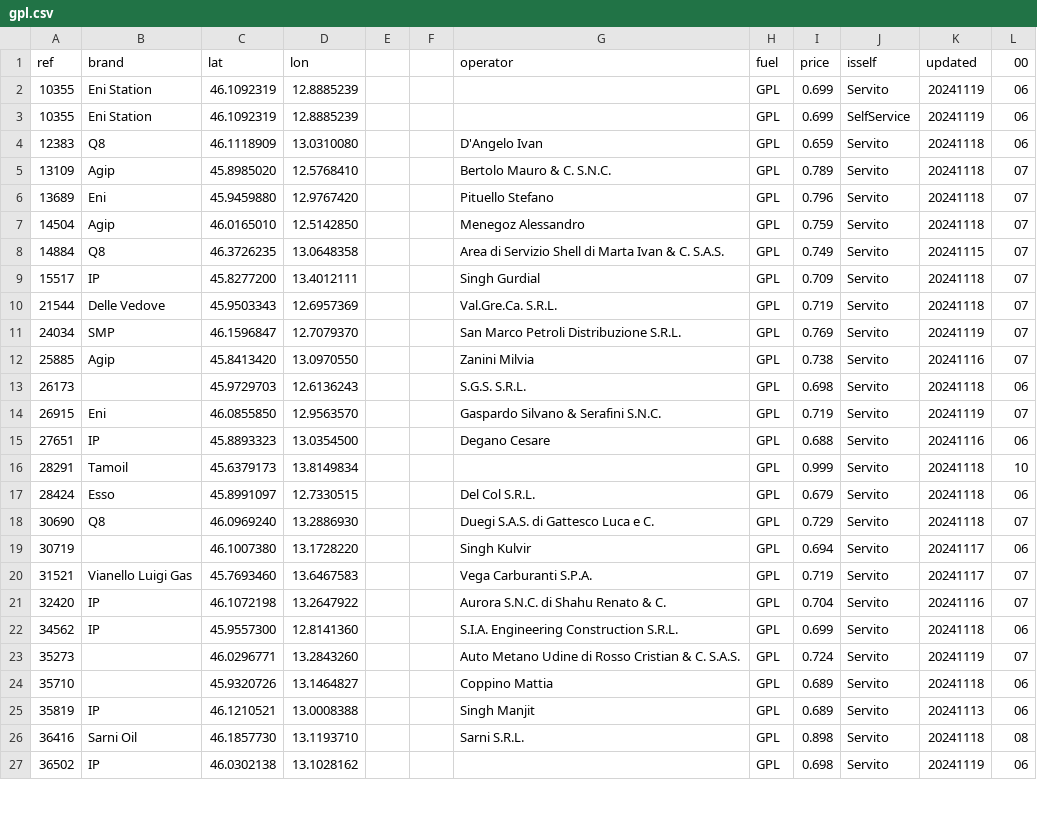
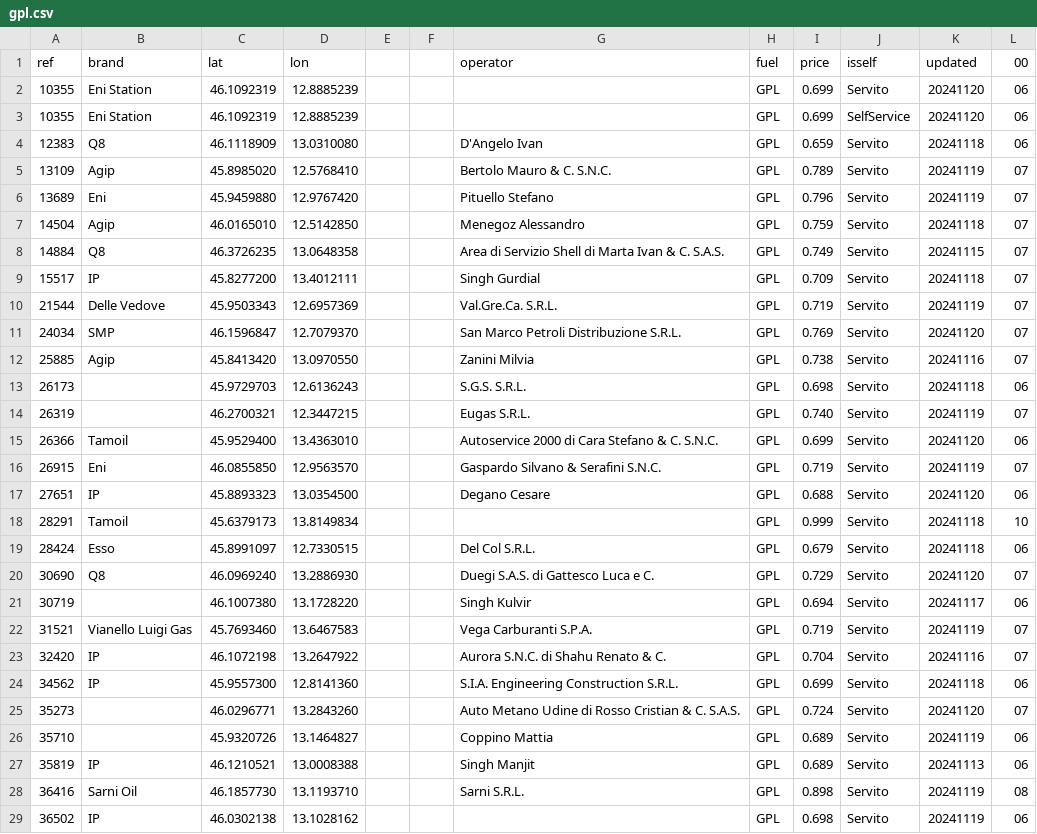
Before and after one commit to cascafico/FuelPrices, a CSV file: gpl.csv, drawn as a sheet; only a part is shown; the diff covers the shown part only.

```diff
--- a/gpl.csv
+++ b/gpl.csv
@@ -1,7 +1,7 @@
 ref;brand;lat;lon;;;operator;fuel;price;isself;updated;00
-10355;Eni Station;46.1092319;12.8885239;;;;GPL;0.699;Servito;20241119;06
-10355;Eni Station;46.1092319;12.8885239;;;;GPL;0.699;SelfService;20241119;06
+10355;Eni Station;46.1092319;12.8885239;;;;GPL;0.699;Servito;20241120;06
+10355;Eni Station;46.1092319;12.8885239;;;;GPL;0.699;SelfService;20241120;06
 12383;Q8;46.1118909;13.0310080;;;D'Angelo Ivan;GPL;0.659;Servito;20241118;06
-13109;Agip;45.8985020;12.5768410;;;Bertolo Mauro & C. S.N.C.;GPL;0.789;Servito;20241118;07
-13689;Eni;45.9459880;12.9767420;;;Pituello Stefano;GPL;0.796;Servito;20241118;07
+13109;Agip;45.8985020;12.5768410;;;Bertolo Mauro & C. S.N.C.;GPL;0.789;Servito;20241119;07
+13689;Eni;45.9459880;12.9767420;;;Pituello Stefano;GPL;0.796;Servito;20241119;07
 14504;Agip;46.0165010;12.5142850;;;Menegoz Alessandro;GPL;0.759;Servito;20241118;07
@@ -9,19 +9,21 @@ ref;brand;lat;lon;;;operator;fuel;price;isself;updated;00
 15517;IP;45.8277200;13.4012111;;;Singh Gurdial;GPL;0.709;Servito;20241118;07
-21544;Delle Vedove;45.9503343;12.6957369;;;Val.Gre.Ca. S.R.L.;GPL;0.719;Servito;20241118;07
-24034;SMP;46.1596847;12.7079370;;;San Marco Petroli Distribuzione S.R.L.;GPL;0.769;Servito;20241119;07
+21544;Delle Vedove;45.9503343;12.6957369;;;Val.Gre.Ca. S.R.L.;GPL;0.719;Servito;20241119;07
+24034;SMP;46.1596847;12.7079370;;;San Marco Petroli Distribuzione S.R.L.;GPL;0.769;Servito;20241120;07
 25885;Agip;45.8413420;13.0970550;;;Zanini Milvia;GPL;0.738;Servito;20241116;07
 26173;;45.9729703;12.6136243;;;S.G.S. S.R.L.;GPL;0.698;Servito;20241118;06
+26319;;46.2700321;12.3447215;;;Eugas S.R.L.;GPL;0.740;Servito;20241119;07
+26366;Tamoil;45.9529400;13.4363010;;;Autoservice 2000 di Cara Stefano & C. S.N.C.;GPL;0.699;Servito;20241120;06
 26915;Eni;46.0855850;12.9563570;;;Gaspardo Silvano & Serafini S.N.C.;GPL;0.719;Servito;20241119;07
-27651;IP;45.8893323;13.0354500;;;Degano Cesare;GPL;0.688;Servito;20241116;06
+27651;IP;45.8893323;13.0354500;;;Degano Cesare;GPL;0.688;Servito;20241120;06
 28291;Tamoil;45.6379173;13.8149834;;;;GPL;0.999;Servito;20241118;10
 28424;Esso;45.8991097;12.7330515;;;Del Col S.R.L.;GPL;0.679;Servito;20241118;06
-30690;Q8;46.0969240;13.2886930;;;Duegi S.A.S. di Gattesco Luca e C.;GPL;0.729;Servito;20241118;07
+30690;Q8;46.0969240;13.2886930;;;Duegi S.A.S. di Gattesco Luca e C.;GPL;0.729;Servito;20241120;07
 30719;;46.1007380;13.1728220;;;Singh Kulvir;GPL;0.694;Servito;20241117;06
-31521;Vianello Luigi Gas;45.7693460;13.6467583;;;Vega Carburanti S.P.A.;GPL;0.719;Servito;20241117;07
+31521;Vianello Luigi Gas;45.7693460;13.6467583;;;Vega Carburanti S.P.A.;GPL;0.719;Servito;20241119;07
 32420;IP;46.1072198;13.2647922;;;Aurora S.N.C. di Shahu Renato & C.;GPL;0.704;Servito;20241116;07
 34562;IP;45.9557300;12.8141360;;;S.I.A. Engineering Construction S.R.L.;GPL;0.699;Servito;20241118;06
-35273;;46.0296771;13.2843260;;;Auto Metano Udine di Rosso Cristian & C. S.A.S.;GPL;0.724;Servito;20241119;07
-35710;;45.9320726;13.1464827;;;Coppino Mattia;GPL;0.689;Servito;20241118;06
+35273;;46.0296771;13.2843260;;;Auto Metano Udine di Rosso Cristian & C. S.A.S.;GPL;0.724;Servito;20241120;07
+35710;;45.9320726;13.1464827;;;Coppino Mattia;GPL;0.689;Servito;20241119;06
 35819;IP;46.1210521;13.0008388;;;Singh Manjit;GPL;0.689;Servito;20241113;06
-36416;Sarni Oil;46.1857730;13.1193710;;;Sarni S.R.L.;GPL;0.898;Servito;20241118;08
+36416;Sarni Oil;46.1857730;13.1193710;;;Sarni S.R.L.;GPL;0.898;Servito;20241119;08
 36502;IP;46.0302138;13.1028162;;;;GPL;0.698;Servito;20241119;06
```
Also changed, not shown: 18 edited cells elsewhere in this file, benzina.csv, fuel.csv, 3 other files.
